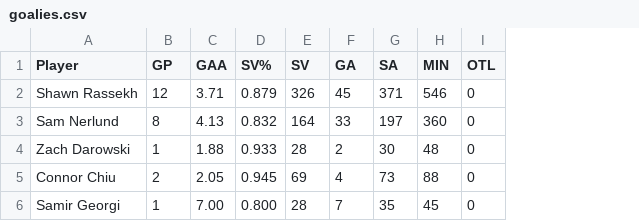
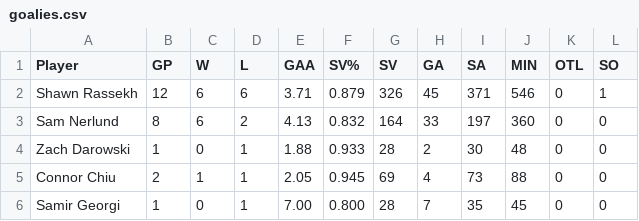
Before and after one commit to tylerschwartz1995/knights-ubc-hockey, a CSV file: public/seasons/2023-24/goalies.csv, drawn as a sheet; the diff names each change by its address in the sheet, - before the commit and + after, or states it on an @@ line.

Commit message:
add goalie stats, modify milestone, and fix penalty table

```diff
--- a/public/seasons/2023-24/goalies.csv
+++ b/public/seasons/2023-24/goalies.csv
+column C (W), rows 2-6: 6 | 6 | 0 | 1 | 0
+column D (L), rows 2-6: 6 | 2 | 1 | 1 | 1
+column L (SO), rows 2-6: 1 | 0 | 0 | 0 | 0
```
Also changed, not shown: public/seasons/2025-26/goalies.csv, 6 other files.
